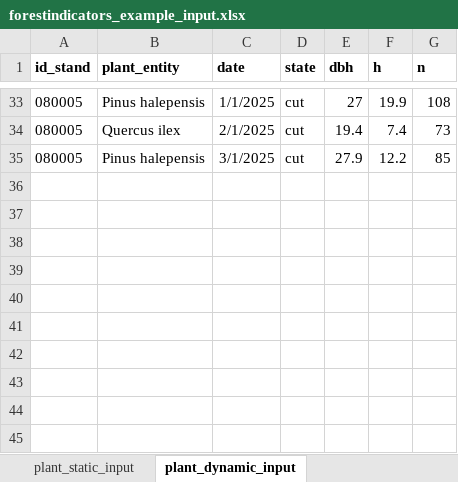
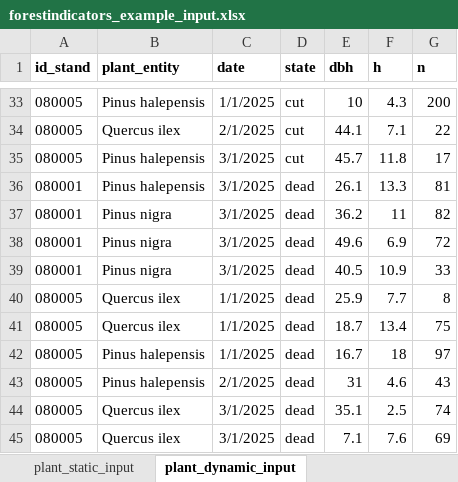
Before and after one commit to emf-creaf/forestindicators, an Excel workbook: data-raw/forestindicators_example_input.xlsx, sheet plant_dynamic_input, drawn as a sheet; only a part is shown, gaps mark what is left out; values as stored, in another font and other column widths than the file's, no borders; the diff covers the shown part only; the diff names each change by its address in the sheet, - before the commit and + after, or states it on an @@ line.

Commit message:
new data dead trees

```diff
--- a/data-raw/forestindicators_example_input.xlsx (sheet plant_dynamic_input)
+++ b/data-raw/forestindicators_example_input.xlsx (sheet plant_dynamic_input)
-E33 (dbh): 27
+E33 (dbh): 10
-F33 (h): 19.9
+F33 (h): 4.3
-G33 (n): 108
+G33 (n): 200
-E34 (dbh): 19.4
+E34 (dbh): 44.1
-F34 (h): 7.4
+F34 (h): 7.1
-G34 (n): 73
+G34 (n): 22
-E35 (dbh): 27.9
+E35 (dbh): 45.7
-F35 (h): 12.2
+F35 (h): 11.8
-G35 (n): 85
+G35 (n): 17
+row 36: 080001 | Pinus halepensis | 3/1/2025 | dead | 26.1 | 13.3 | 81
+row 37: 080001 | Pinus nigra | 3/1/2025 | dead | 36.2 | 11 | 82
+row 38: 080001 | Pinus nigra | 3/1/2025 | dead | 49.6 | 6.9 | 72
+row 39: 080001 | Pinus nigra | 3/1/2025 | dead | 40.5 | 10.9 | 33
+row 40: 080005 | Quercus ilex | 1/1/2025 | dead | 25.9 | 7.7 | 8
+row 41: 080005 | Quercus ilex | 1/1/2025 | dead | 18.7 | 13.4 | 75
+row 42: 080005 | Pinus halepensis | 1/1/2025 | dead | 16.7 | 18 | 97
+row 43: 080005 | Pinus halepensis | 2/1/2025 | dead | 31 | 4.6 | 43
+row 44: 080005 | Quercus ilex | 3/1/2025 | dead | 35.1 | 2.5 | 74
+row 45: 080005 | Quercus ilex | 3/1/2025 | dead | 7.1 | 7.6 | 69
```
Also changed, not shown: 92 edited cells elsewhere in this sheet, sheet stand_dynamic_input, sheet stand_static_input, sheet plant_static_input, 1 other file.
